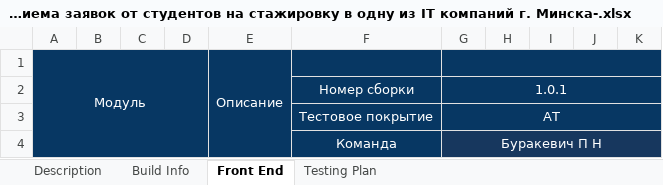
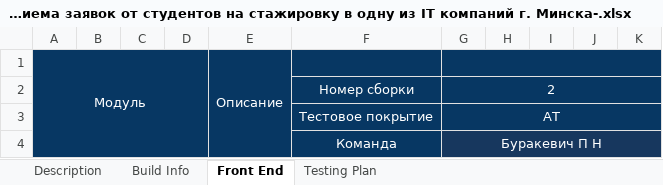
Before and after one commit to peterbusl9204/test-repository, an Excel workbook: Test Survey -Решение по автоматизации приема заявок от студентов на стажировку в одну из IT компаний г. Минска-.xlsx, sheet Front End, drawn as a sheet; only a part is shown; values as stored, in another font and other column widths than the file's, no borders; conditional formats not drawn; the diff names each change by its address in the sheet, - before the commit and + after, or states it on an @@ line.

Commit message:
commit #1 for test survey

```diff
--- a/Test Survey -Решение по автоматизации приема заявок от студентов на стажировку в одну из IT компаний г. Минска-.xlsx (sheet Front End)
+++ b/Test Survey -Решение по автоматизации приема заявок от студентов на стажировку в одну из IT компаний г. Минска-.xlsx (sheet Front End)
-G2: 1.0.1
+G2: 2
```
